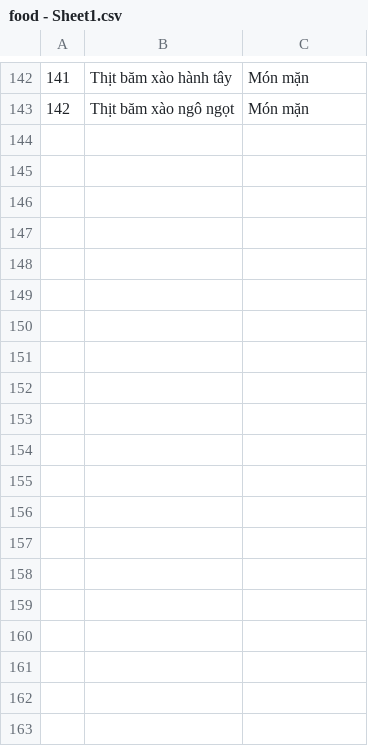
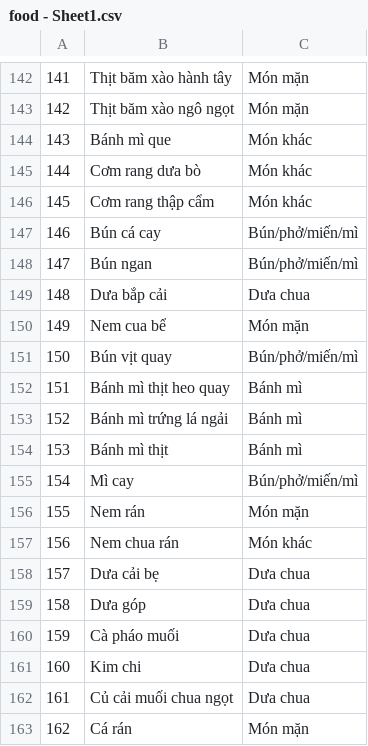
Before and after one commit to anh0701/bep-nha, a CSV file: data/food - Sheet1.csv, drawn as a sheet; only a part is shown, gaps mark what is left out; the diff covers the shown part only; the diff names each change by its address in the sheet, - before the commit and + after, or states it on an @@ line.

```diff
--- a/data/food - Sheet1.csv
+++ b/data/food - Sheet1.csv
+row 144: 143 | Bánh mì que | Món khác
+row 145: 144 | Cơm rang dưa bò | Món khác
+row 146: 145 | Cơm rang thập cẩm | Món khác
+row 147: 146 | Bún cá cay | Bún/phở/miến/mì
+row 148: 147 | Bún ngan | Bún/phở/miến/mì
+row 149: 148 | Dưa bắp cải | Dưa chua
+row 150: 149 | Nem cua bể | Món mặn
+row 151: 150 | Bún vịt quay | Bún/phở/miến/mì
+row 152: 151 | Bánh mì thịt heo quay | Bánh mì
+row 153: 152 | Bánh mì trứng lá ngải | Bánh mì
+row 154: 153 | Bánh mì thịt | Bánh mì
+row 155: 154 | Mì cay | Bún/phở/miến/mì
+row 156: 155 | Nem rán | Món mặn
+row 157: 156 | Nem chua rán | Món khác
+row 158: 157 | Dưa cải bẹ | Dưa chua
+row 159: 158 | Dưa góp | Dưa chua
+row 160: 159 | Cà pháo muối | Dưa chua
+row 161: 160 | Kim chi | Dưa chua
+row 162: 161 | Củ cải muối chua ngọt | Dưa chua
+row 163: 162 | Cá rán | Món mặn
```
Also changed, not shown: 31 added rows and 1 removed row elsewhere in this file, 1 other file.
